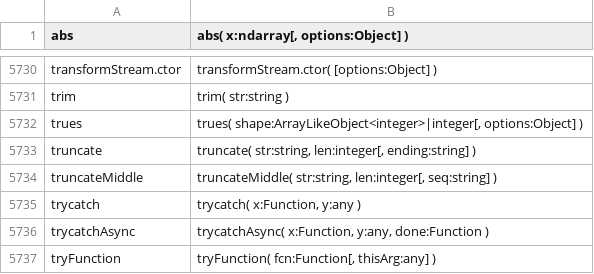
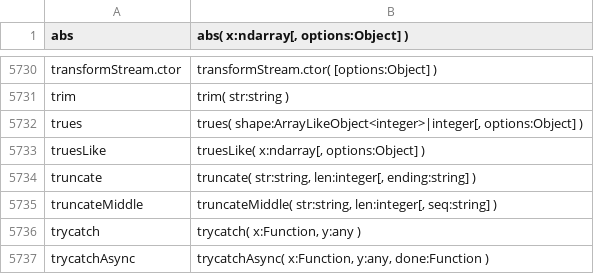
Before and after one commit to stdlib-js/repl, a CSV file: typed-signature/data/data.csv, drawn as a sheet; only a part is shown, gaps mark what is left out; the shorter side is filled out with more unchanged rows; the diff names each change by its address in the sheet, - before the commit and + after, or states it on an @@ line.

```diff
--- a/typed-signature/data/data.csv
+++ b/typed-signature/data/data.csv
+row 5733: truesLike | truesLike( x:ndarray[, options:Object] )
```
Also changed, not shown: info/data/data.csv, signature/data/data.csv, 8 other files.
